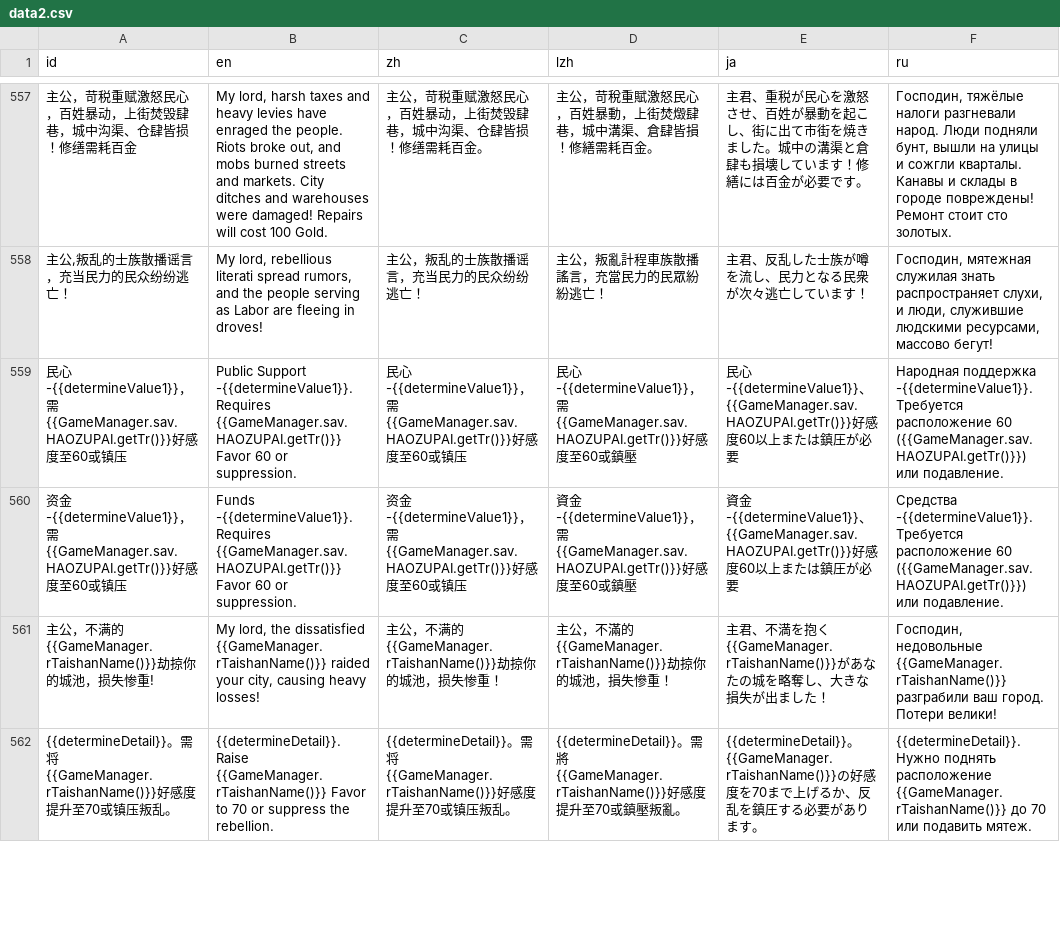
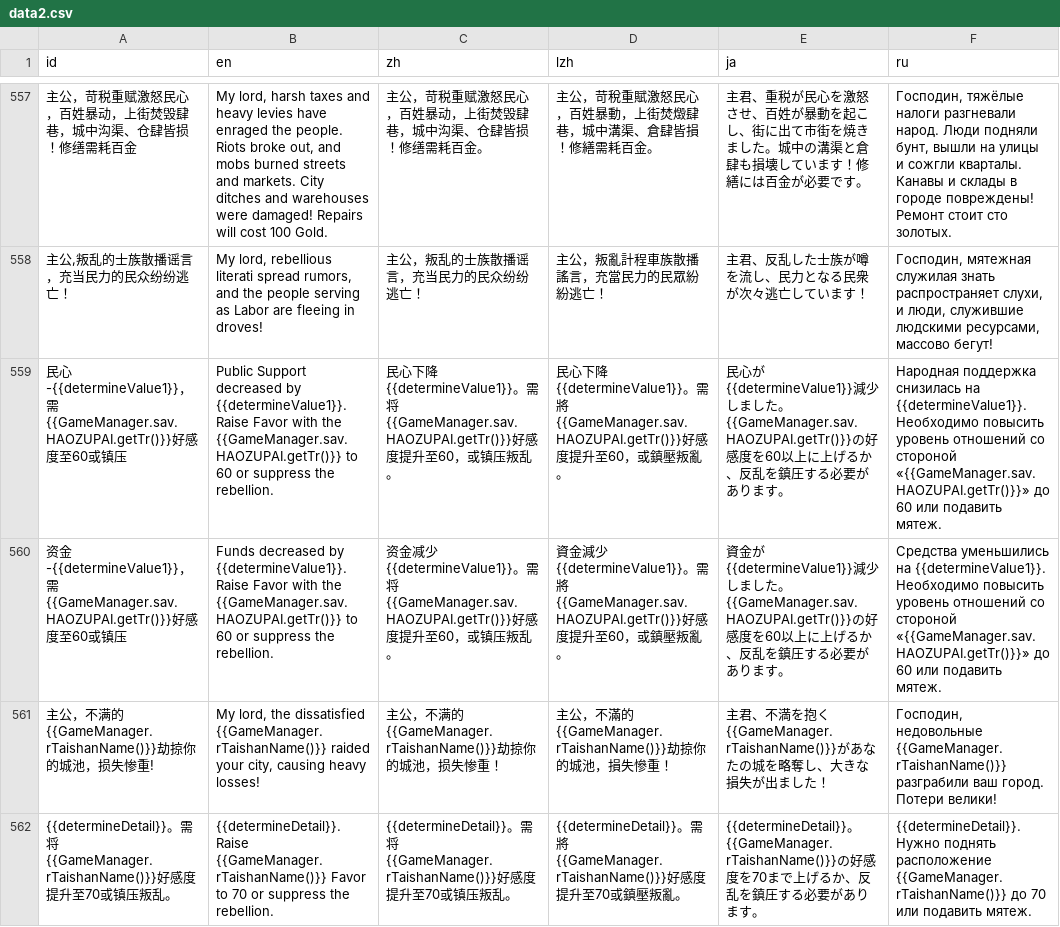
Before and after one commit to Drinkwang/threekindom, a CSV file: Asset/language/data2.csv, drawn as a sheet; only a part is shown, gaps mark what is left out; the diff names each change by its address in the sheet, - before the commit and + after, or states it on an @@ line.

```diff
--- a/Asset/language/data2.csv
+++ b/Asset/language/data2.csv
-B559 (en): Public Support -{{determineValue1}}. Requires {{GameManager.sav.HAOZUPAI.getTr()}} Favor 60 or suppression.
+B559 (en): Public Support decreased by {{determineValue1}}. Raise Favor with the {{GameManager.sav.HAOZUPAI.getTr()}} to 60 or suppress the rebellion.
-C559 (zh): 民心-{{determineValue1}}，需{{GameManager.sav.HAOZUPAI.getTr()}}好感度至60或镇压
+C559 (zh): 民心下降{{determineValue1}}。需将{{GameManager.sav.HAOZUPAI.getTr()}}好感度提升至60，或镇压叛乱。
-D559 (lzh): 民心-{{determineValue1}}，需{{GameManager.sav.HAOZUPAI.getTr()}}好感度至60或鎮壓
+D559 (lzh): 民心下降{{determineValue1}}。需將{{GameManager.sav.HAOZUPAI.getTr()}}好感度提升至60，或鎮壓叛亂。
-E559 (ja): 民心-{{determineValue1}}、{{GameManager.sav.HAOZUPAI.getTr()}}好感度60以上または鎮圧が必要
+E559 (ja): 民心が{{determineValue1}}減少しました。{{GameManager.sav.HAOZUPAI.getTr()}}の好感度を60以上に上げるか、反乱を鎮圧する必要があります。
-F559 (ru): Народная поддержка -{{determineValue1}}. Требуется расположение 60 ({{GameManager.sav.HAOZUPAI.getTr()}}) или подавление.
+F559 (ru): Народная поддержка снизилась на {{determineValue1}}. Необходимо повысить уровень отношений со стороной «{{GameManager.sav.HAOZUPAI.getTr()}}» до 60 или подавить мятеж.
-B560 (en): Funds -{{determineValue1}}. Requires {{GameManager.sav.HAOZUPAI.getTr()}} Favor 60 or suppression.
+B560 (en): Funds decreased by {{determineValue1}}. Raise Favor with the {{GameManager.sav.HAOZUPAI.getTr()}} to 60 or suppress the rebellion.
-C560 (zh): 资金-{{determineValue1}}，需{{GameManager.sav.HAOZUPAI.getTr()}}好感度至60或镇压
+C560 (zh): 资金减少{{determineValue1}}。需将{{GameManager.sav.HAOZUPAI.getTr()}}好感度提升至60，或镇压叛乱。
-D560 (lzh): 資金-{{determineValue1}}，需{{GameManager.sav.HAOZUPAI.getTr()}}好感度至60或鎮壓
+D560 (lzh): 資金減少{{determineValue1}}。需將{{GameManager.sav.HAOZUPAI.getTr()}}好感度提升至60，或鎮壓叛亂。
-E560 (ja): 資金-{{determineValue1}}、{{GameManager.sav.HAOZUPAI.getTr()}}好感度60以上または鎮圧が必要
+E560 (ja): 資金が{{determineValue1}}減少しました。{{GameManager.sav.HAOZUPAI.getTr()}}の好感度を60以上に上げるか、反乱を鎮圧する必要があります。
-F560 (ru): Средства -{{determineValue1}}. Требуется расположение 60 ({{GameManager.sav.HAOZUPAI.getTr()}}) или подавление.
+F560 (ru): Средства уменьшились на {{determineValue1}}. Необходимо повысить уровень отношений со стороной «{{GameManager.sav.HAOZUPAI.getTr()}}» до 60 или подавить мятеж.
```
Also changed, not shown: 11 other files.
